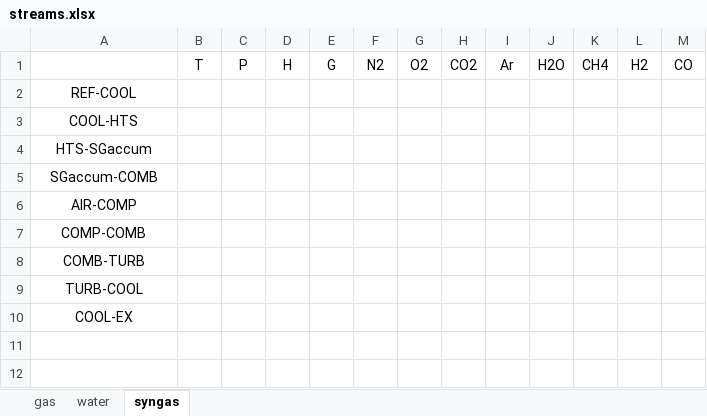
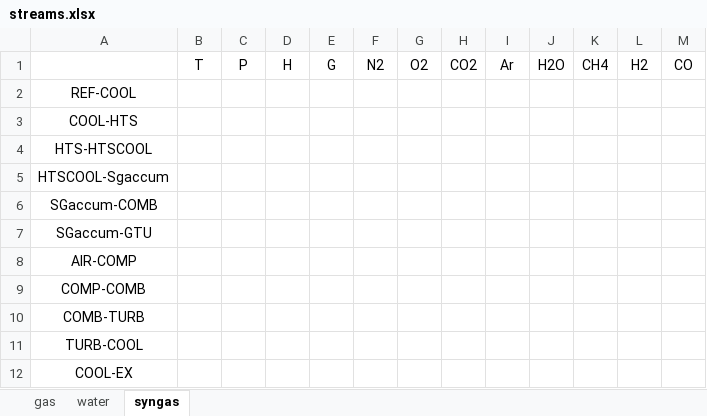
Before and after one commit to maksimovia/GZ, an Excel workbook: streams.xlsx, sheet syngas, drawn as a sheet; values as stored, in another font and other column widths than the file's, no borders; the diff names each change by its address in the sheet, - before the commit and + after, or states it on an @@ line.

```diff
--- a/streams.xlsx (sheet syngas)
+++ b/streams.xlsx (sheet syngas)
-A4: HTS-SGaccum
+A4: HTS-HTSCOOL
+row 5: HTSCOOL-Sgaccum
+row 7: SGaccum-GTU
```
Also changed, not shown: sheet water, blocks.xlsx, 4 other files.
